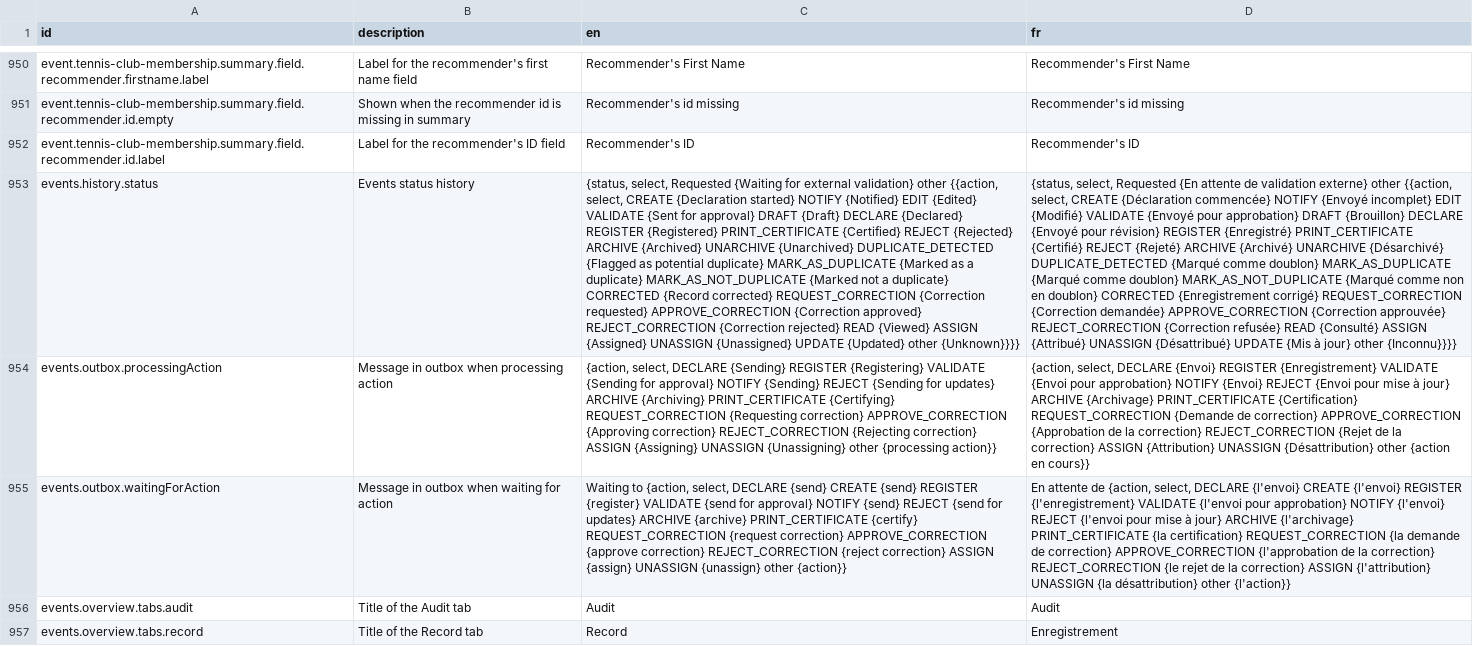
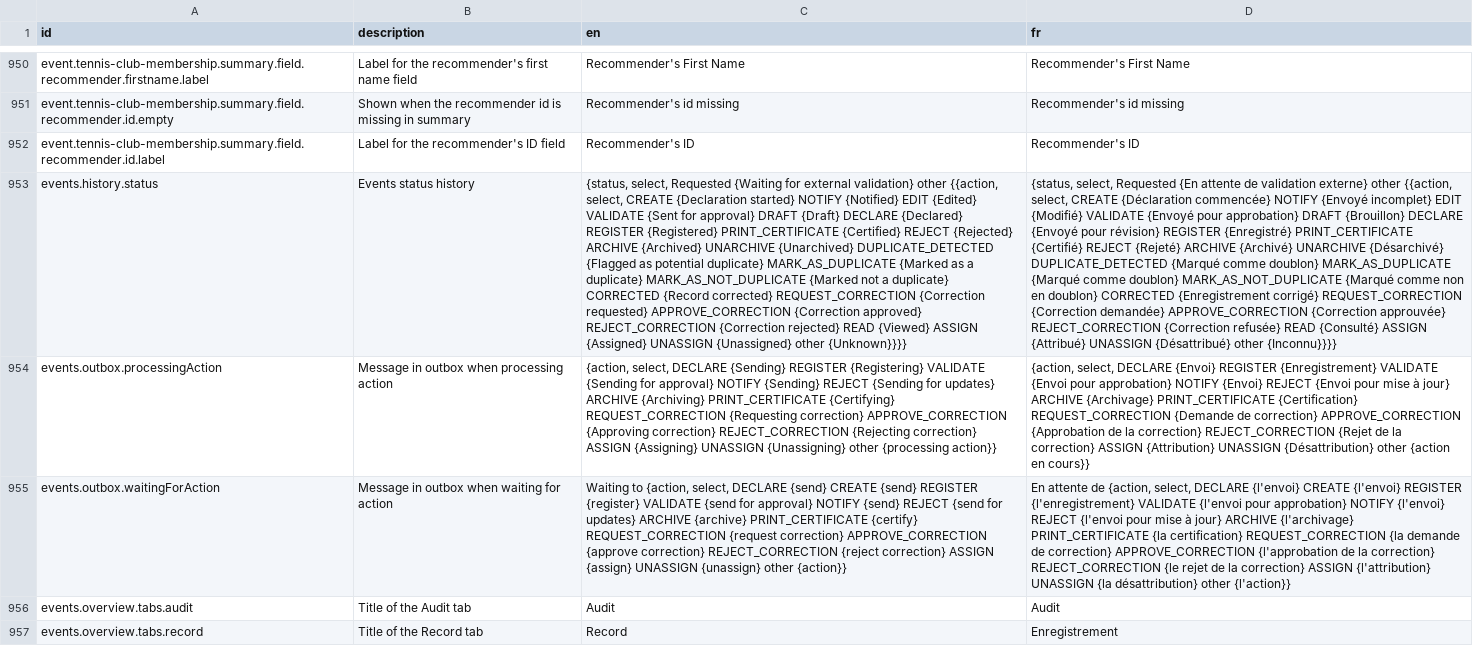
Before and after one commit to opencrvs/opencrvs-testland, a CSV file: src/translations/client.csv, drawn as a sheet; only a part is shown, gaps mark what is left out; the diff names each change by its address in the sheet, - before the commit and + after, or states it on an @@ line.

Commit message:
remove Updated translation

```diff
--- a/src/translations/client.csv
+++ b/src/translations/client.csv
-C953 (en): …UNASSIGN {Unassigned} UPDATE {Updated} other {Unknown}}}}
+C953 (en): …UNASSIGN {Unassigned} other {Unknown}}}}
-D953 (fr): …UNASSIGN {Désattribué} UPDATE {Mis à jour} other {Inconnu}}}}
+D953 (fr): …UNASSIGN {Désattribué} other {Inconnu}}}}
```
